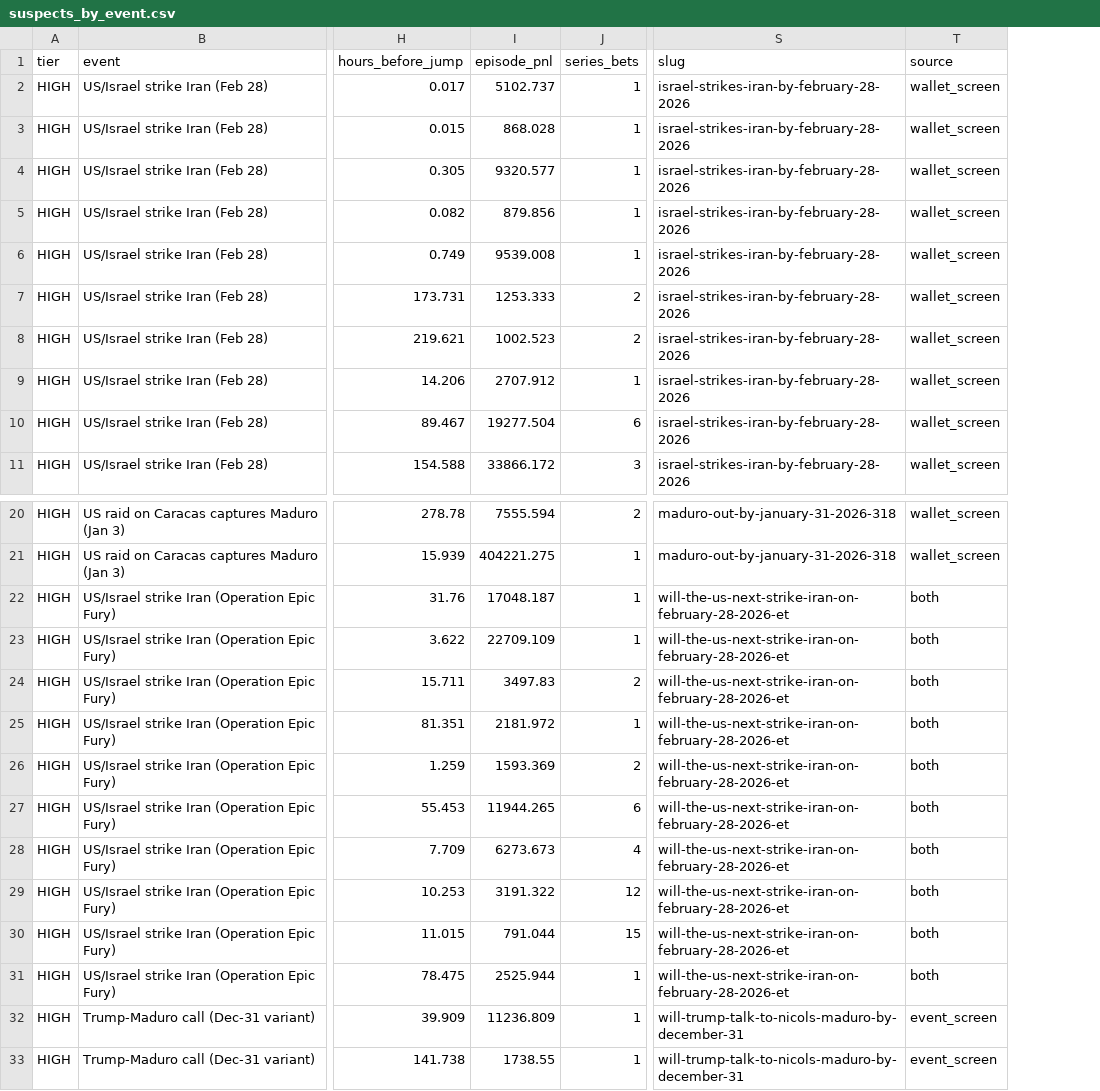
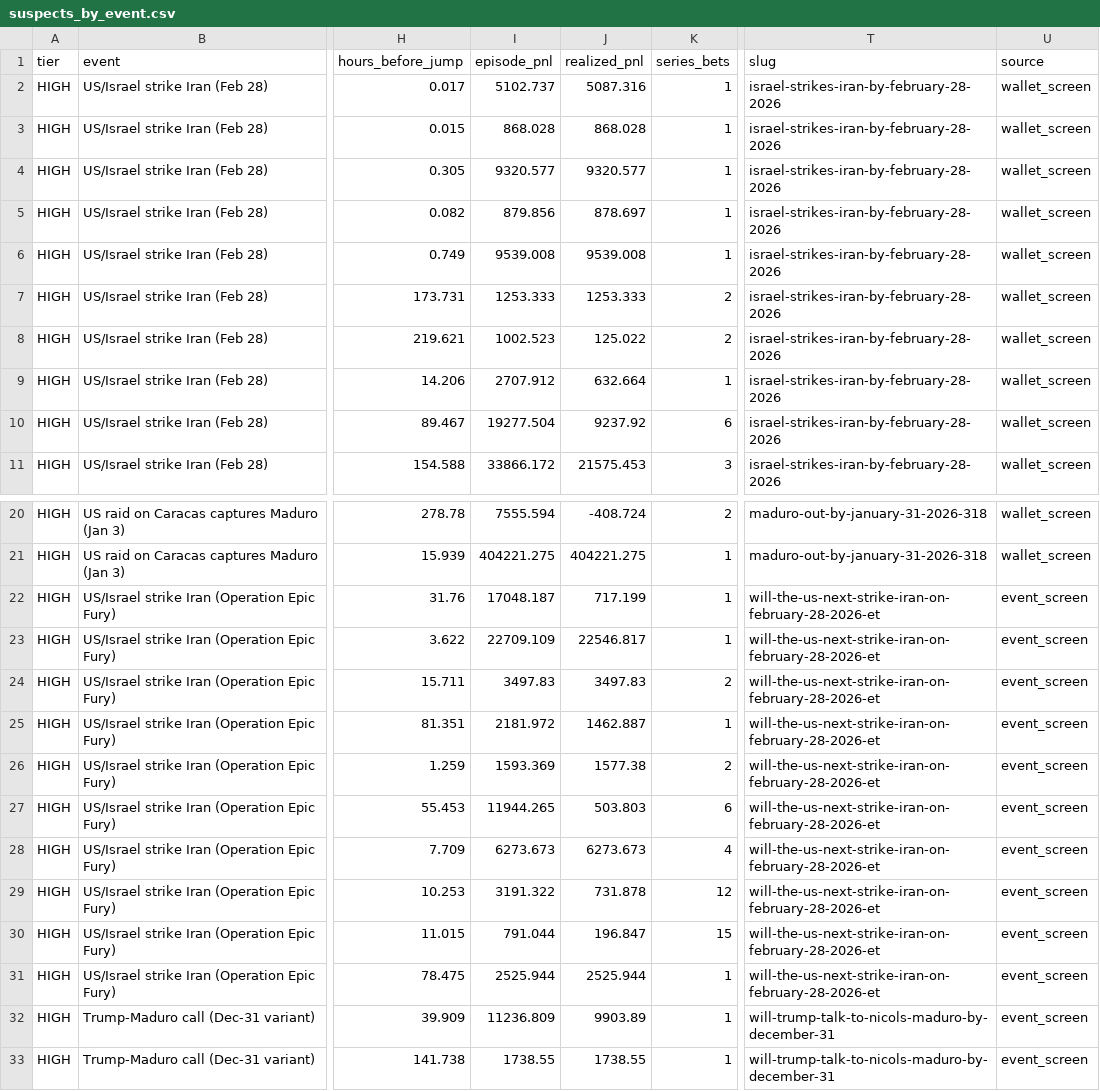
Before and after one commit to 1712n/dn-institute, a CSV file: content/research/market-health/posts/2026-10-12-polymarket-informed-trading/data/suspects_by_event.csv, drawn as a sheet; only a part is shown, gaps mark what is left out; addresses are those after the commit; the diff names each change by its address in the sheet, - before the commit and + after, or states it on an @@ line.

```diff
--- a/content/research/market-health/posts/2026-10-12-polymarket-informed-trading/data/suspects_by_event.csv
+++ b/content/research/market-health/posts/2026-10-12-polymarket-informed-trading/data/suspects_by_event.csv
+column J (realized_pnl), rows 2-11: 5087.316 | 868.028 | 9320.577 | 878.697 | 9539.008 | 1253.333 | 125.022 | 632.664 | 9237.92 | 21575.453; rows 20-33: -408.724 | 404221.275 | 717.199 | 22546.817 | 3497.83 | 1462.887 | 1577.38 | 503.803 | 6273.673 | 731.878 | 196.847 | 2525.944 | 9903.89 | 1738.55
-U22:U31 (source): both
+U22:U31 (source): event_screen
```
Also changed, not shown: content/research/market-health/posts/2026-10-12-polymarket-informed-trading/data/event_tiers.csv, content/research/market-health/posts/2026-10-12-polymarket-informed-trading/data/longshot_perfect.csv, 13 other files.
